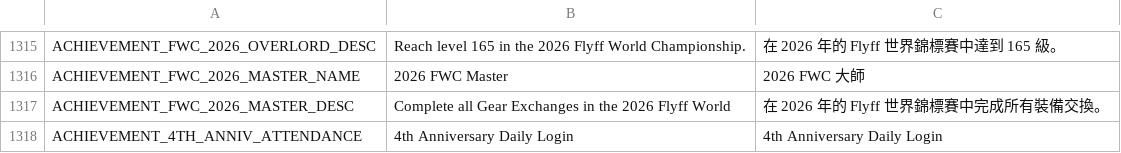
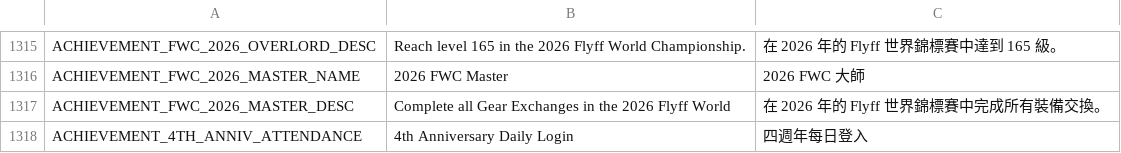
Before and after one commit to Gala-Lab/Flyff-Universe-Translations, a CSV file: Traditional_Chinese/Achievements.csv, drawn as a sheet; only a part is shown, gaps mark what is left out.

```diff
--- a/Traditional_Chinese/Achievements.csv
+++ b/Traditional_Chinese/Achievements.csv
@@ -1317,2 +1317,2 @@ ACHIEVEMENT_FWC_2026_MASTER_NAME,2026 FWC Master,2026 FWC 大師
 ACHIEVEMENT_FWC_2026_MASTER_DESC,Complete all Gear Exchanges in the 2026 Flyff World ,在 2026 年的 Flyff 世界錦標賽中完成所有裝備交換。
-ACHIEVEMENT_4TH_ANNIV_ATTENDANCE,4th Anniversary Daily Login,4th Anniversary Daily Login
+ACHIEVEMENT_4TH_ANNIV_ATTENDANCE,4th Anniversary Daily Login,四週年每日登入
```
Also changed, not shown: Traditional_Chinese/Dialogs.csv, Traditional_Chinese/UI.csv, 6 other files.
